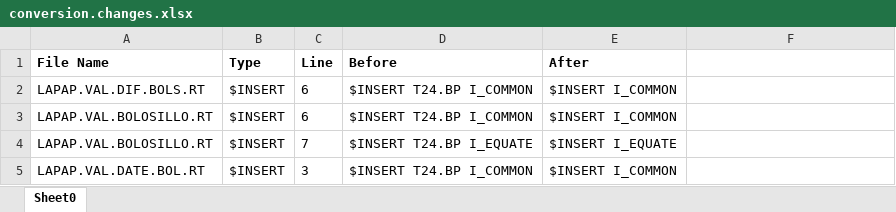
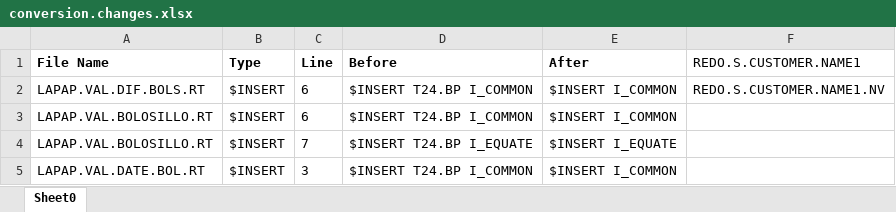
Before and after one commit to KiranChandramouli/APAPLocal, an Excel workbook: ReadyForConversion/apap_SET3/conversion.changes.xlsx, sheet Sheet0, drawn as a sheet; only a part is shown; values as stored, in another font and other column widths than the file's, no borders; the diff names each change by its address in the sheet, - before the commit and + after, or states it on an @@ line.

```diff
--- a/ReadyForConversion/apap_SET3/conversion.changes.xlsx (sheet Sheet0)
+++ b/ReadyForConversion/apap_SET3/conversion.changes.xlsx (sheet Sheet0)
-F1: (empty)
+F1: REDO.S.CUSTOMER.NAME1
-F2 (REDO.S.CUSTOMER.NAME1): (empty)
+F2 (REDO.S.CUSTOMER.NAME1): REDO.S.CUSTOMER.NAME1.NV
```
Also changed, not shown: ReadyForConversion/apap.converted.Set1/conversion.errors.xlsx, 9 other files.
